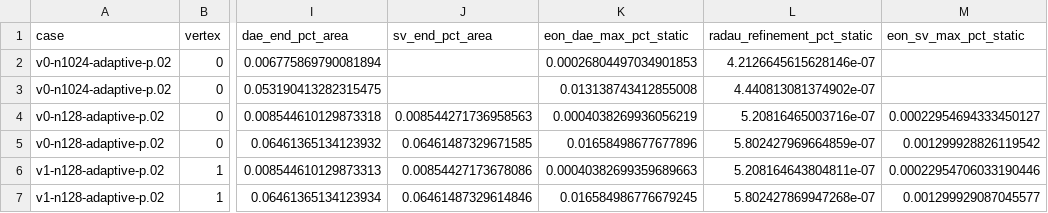
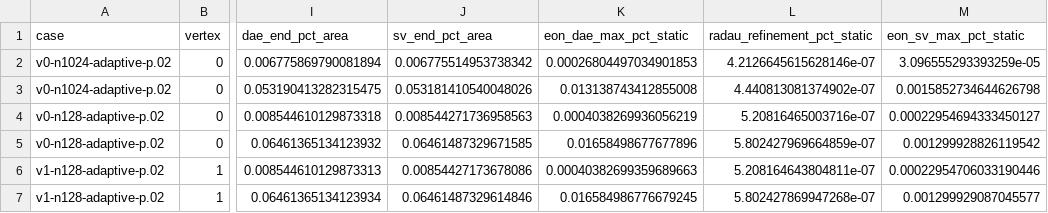
Before and after one commit to saitoasukakawaii/EONSim-new, a CSV file: docs/research/data/fsi-linear-transient-2026-11-24/tet-order-eonsim.csv, drawn as a sheet; only a part is shown, gaps mark what is left out; the diff names each change by its address in the sheet, - before the commit and + after, or states it on an @@ line.

```diff
--- a/docs/research/data/fsi-linear-transient-2026-11-24/tet-order-eonsim.csv
+++ b/docs/research/data/fsi-linear-transient-2026-11-24/tet-order-eonsim.csv
-J2 (sv_end_pct_area): (empty)
+J2 (sv_end_pct_area): 0.006775514953738342
-M2 (eon_sv_max_pct_static): (empty)
+M2 (eon_sv_max_pct_static): 3.096555293393259e-05
-J3 (sv_end_pct_area): (empty)
+J3 (sv_end_pct_area): 0.053181410540048026
-M3 (eon_sv_max_pct_static): (empty)
+M3 (eon_sv_max_pct_static): 0.0015852734644626798
```
Also changed, not shown: docs/research/data/fsi-linear-transient-2026-11-24/tet-order-svfsi.csv, 2 other files.
